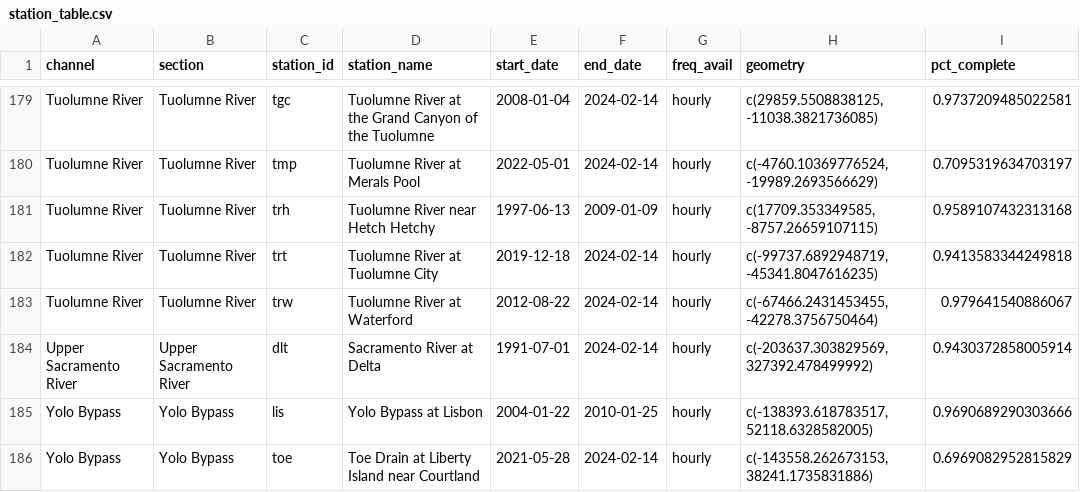
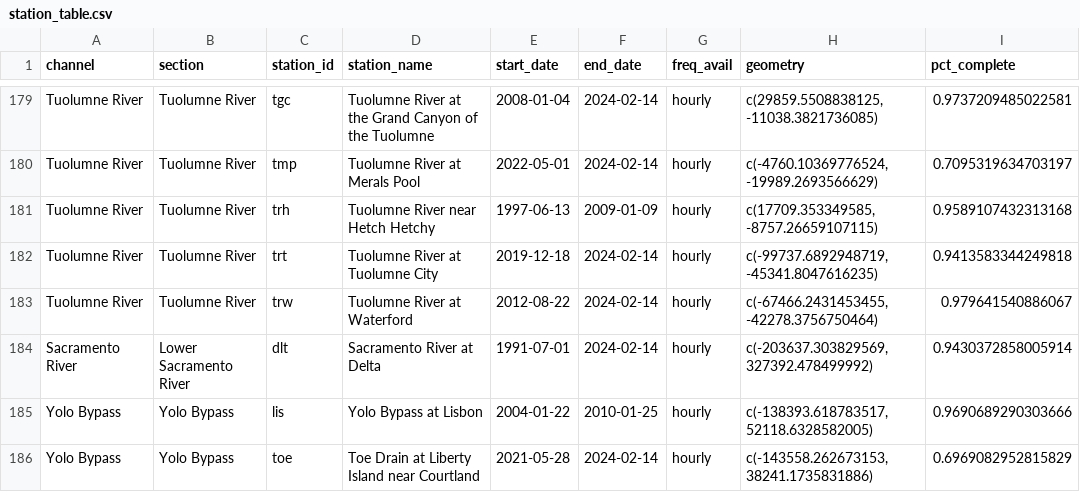
Before and after one commit to FlowWest/streamFlowExplorer, a CSV file: data-raw/cdec_exploration/station_table.csv, drawn as a sheet; only a part is shown, gaps mark what is left out.

```diff
--- a/data-raw/cdec_exploration/station_table.csv
+++ b/data-raw/cdec_exploration/station_table.csv
@@ -183,3 +183,3 @@ Tuolumne River,Tuolumne River,trt,Tuolumne River at Tuolumne City,2019-12-18,202
 Tuolumne River,Tuolumne River,trw,Tuolumne River at Waterford,2012-08-22,2024-02-14,hourly,"c(-67466.2431453455, -42278.3756750464)",0.979641540886067
-Upper Sacramento River,Upper Sacramento River,dlt,Sacramento River at Delta,1991-07-01,2024-02-14,hourly,"c(-203637.303829569, 327392.478499992)",0.9430372858005914
+Sacramento River,Lower Sacramento River,dlt,Sacramento River at Delta,1991-07-01,2024-02-14,hourly,"c(-203637.303829569, 327392.478499992)",0.9430372858005914
 Yolo Bypass,Yolo Bypass,lis,Yolo Bypass at Lisbon,2004-01-22,2010-01-25,hourly,"c(-138393.618783517, 52118.6328582005)",0.9690689290303666
```
Also changed, not shown: data-raw/usgs_exploration/USGS_station_lookup.csv, 14 other files.
